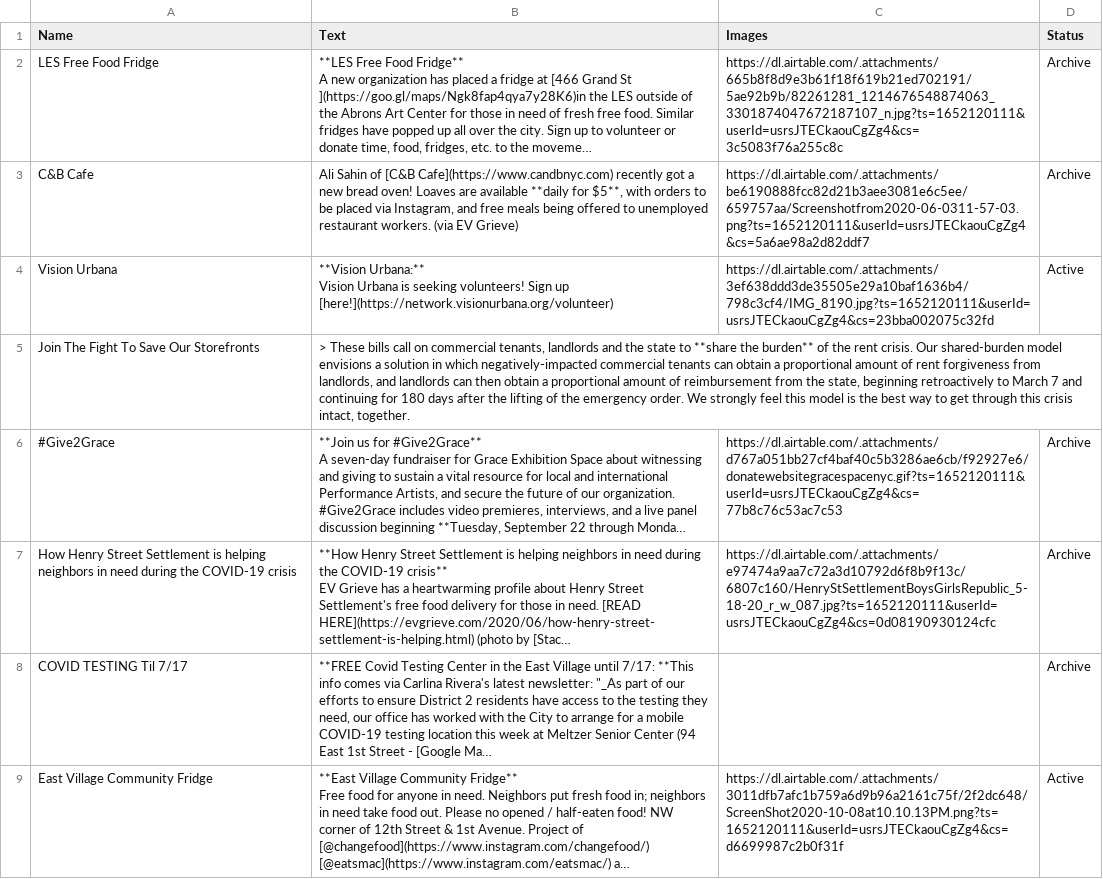
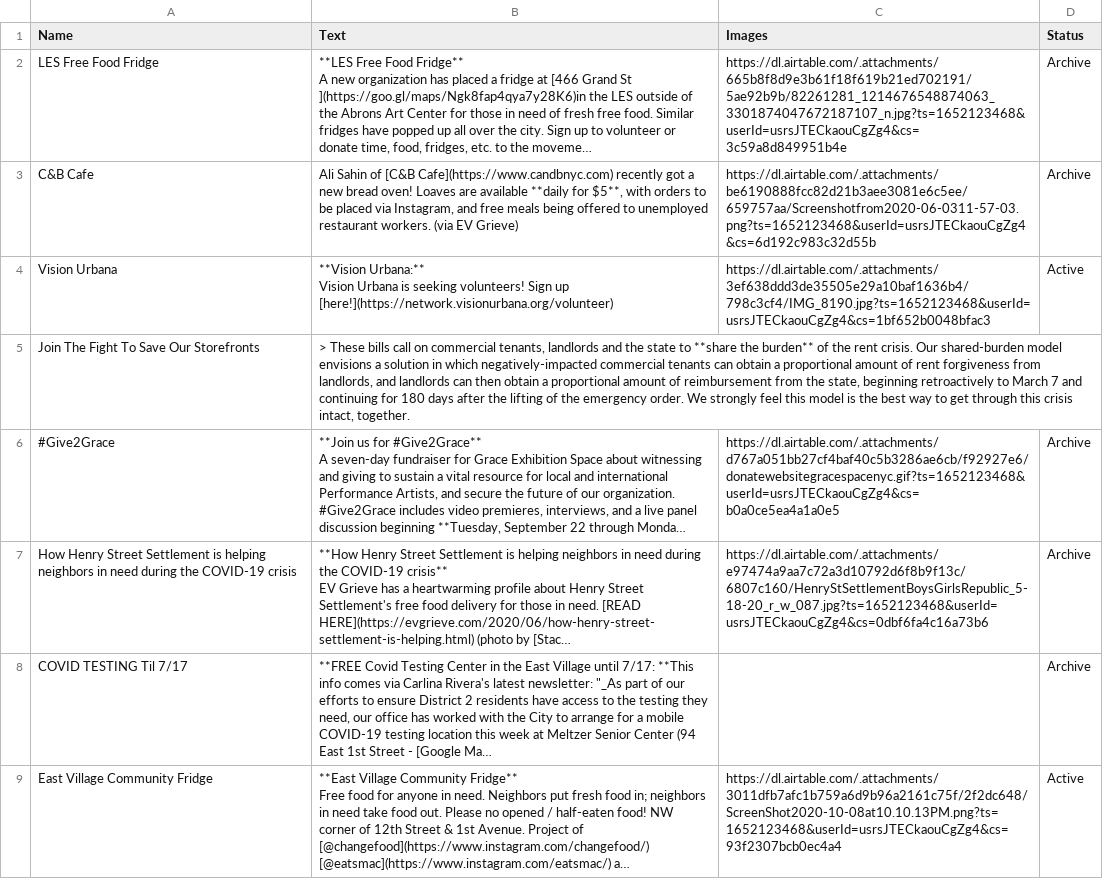
Before and after one commit to olmf/whats-open-east-village, a CSV file: data/bulletin.csv, drawn as a sheet; only a part is shown; long unchanged cells end in …; the diff covers the shown part only; the diff names each change by its address in the sheet, - before the commit and + after, or states it on an @@ line.

Commit message:
Update rows.csv

```diff
--- a/data/bulletin.csv
+++ b/data/bulletin.csv
-C2 (Images): https://dl.airtable.com/.attachments/665b8f8d9e3b61f18f619b21ed702191/5ae92b9b/82261281_1214676548874063_3301874047672187107_n.jpg?ts=1652120111&userId=usrsJTECkaouCgZg4&cs=3c5083f76a255c8c
+C2 (Images): https://dl.airtable.com/.attachments/665b8f8d9e3b61f18f619b21ed702191/5ae92b9b/82261281_1214676548874063_3301874047672187107_n.jpg?ts=1652123468&userId=usrsJTECkaouCgZg4&cs=3c59a8d849951b4e
-C3 (Images): https://dl.airtable.com/.attachments/be6190888fcc82d21b3aee3081e6c5ee/659757aa/Screenshotfrom2020-06-0311-57-03.png?ts=1652120111&userId=usrsJTECkaouCgZg4&cs=5a6ae98a2d82ddf7
+C3 (Images): https://dl.airtable.com/.attachments/be6190888fcc82d21b3aee3081e6c5ee/659757aa/Screenshotfrom2020-06-0311-57-03.png?ts=1652123468&userId=usrsJTECkaouCgZg4&cs=6d192c983c32d55b
-C4 (Images): https://dl.airtable.com/.attachments/3ef638ddd3de35505e29a10baf1636b4/798c3cf4/IMG_8190.jpg?ts=1652120111&userId=usrsJTECkaouCgZg4&cs=23bba002075c32fd
+C4 (Images): https://dl.airtable.com/.attachments/3ef638ddd3de35505e29a10baf1636b4/798c3cf4/IMG_8190.jpg?ts=1652123468&userId=usrsJTECkaouCgZg4&cs=1bf652b0048bfac3
-C6 (Images): https://dl.airtable.com/.attachments/d767a051bb27cf4baf40c5b3286ae6cb/f92927e6/donatewebsitegracespacenyc.gif?ts=1652120111&userId=usrsJTECkaouCgZg4&cs=77b8c76c53ac7c53
+C6 (Images): https://dl.airtable.com/.attachments/d767a051bb27cf4baf40c5b3286ae6cb/f92927e6/donatewebsitegracespacenyc.gif?ts=1652123468&userId=usrsJTECkaouCgZg4&cs=b0a0ce5ea4a1a0e5
-C7 (Images): https://dl.airtable.com/.attachments/e97474a9aa7c72a3d10792d6f8b9f13c/6807c160/HenryStSettlementBoysGirlsRepublic_5-18-20_r_w_087.jpg?ts=1652120111&userId=usrsJTECkaouCgZg4&cs=0d08190930124cfc
+C7 (Images): https://dl.airtable.com/.attachments/e97474a9aa7c72a3d10792d6f8b9f13c/6807c160/HenryStSettlementBoysGirlsRepublic_5-18-20_r_w_087.jpg?ts=1652123468&userId=usrsJTECkaouCgZg4&cs=0dbf6fa4c16a73b6
-C9 (Images): https://dl.airtable.com/.attachments/3011dfb7afc1b759a6d9b96a2161c75f/2f2dc648/ScreenShot2020-10-08at10.10.13PM.png?ts=1652120111&userId=usrsJTECkaouCgZg4&cs=d6699987c2b0f31f
+C9 (Images): https://dl.airtable.com/.attachments/3011dfb7afc1b759a6d9b96a2161c75f/2f2dc648/ScreenShot2020-10-08at10.10.13PM.png?ts=1652123468&userId=usrsJTECkaouCgZg4&cs=93f2307bcb0ec4a4
```
Also changed, not shown: 7 edited cells elsewhere in this file.
